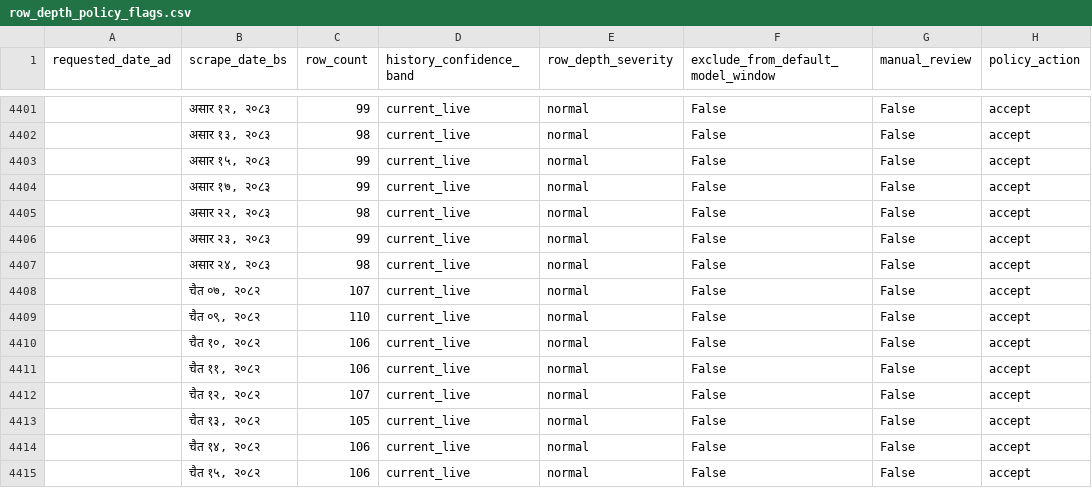
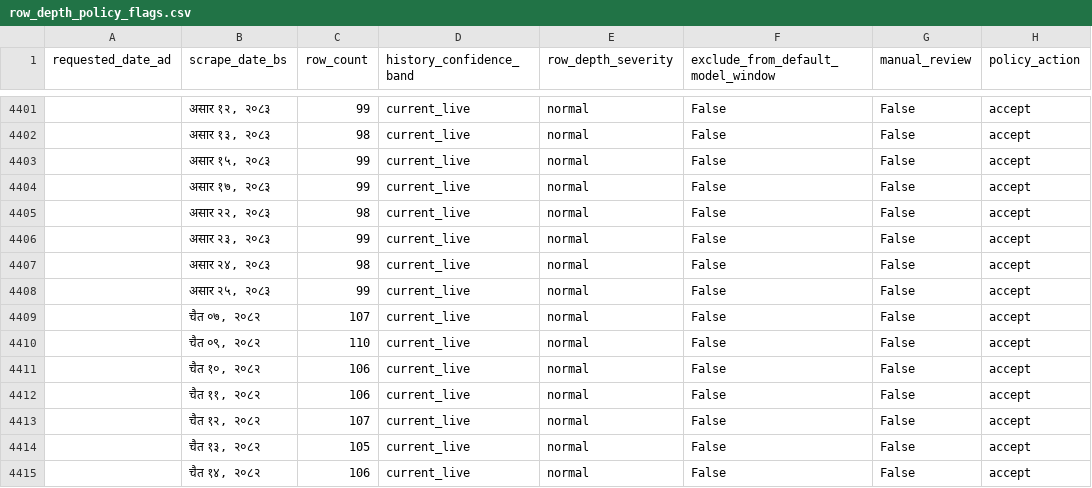
Before and after one commit to GaneshPokharel-tech/kalimati-saathi, a CSV file: data/processed/row_depth_policy_flags.csv, drawn as a sheet; only a part is shown, gaps mark what is left out; the shorter side is filled out with more unchanged rows.

```diff
--- a/data/processed/row_depth_policy_flags.csv
+++ b/data/processed/row_depth_policy_flags.csv
@@ -4407,2 +4407,3 @@
 ,"असार २४, २०८३",98,current_live,normal,False,False,accept
+,"असार २५, २०८३",99,current_live,normal,False,False,accept
 ,"चैत ०७, २०८२",107,current_live,normal,False,False,accept
```
Also changed, not shown: data/processed/commodity_name_counts.csv, data/processed/commodity_normalization_fuzzy_pairs.csv, 8 other files.
